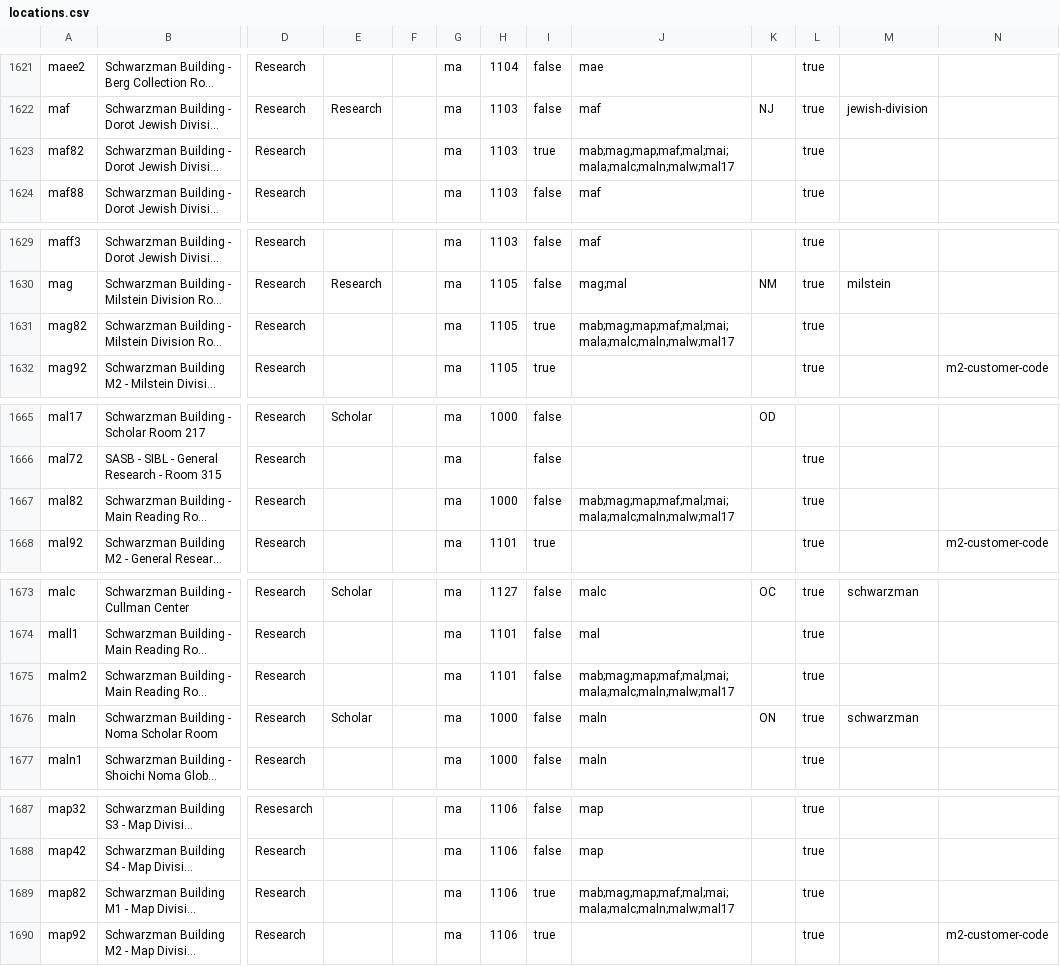
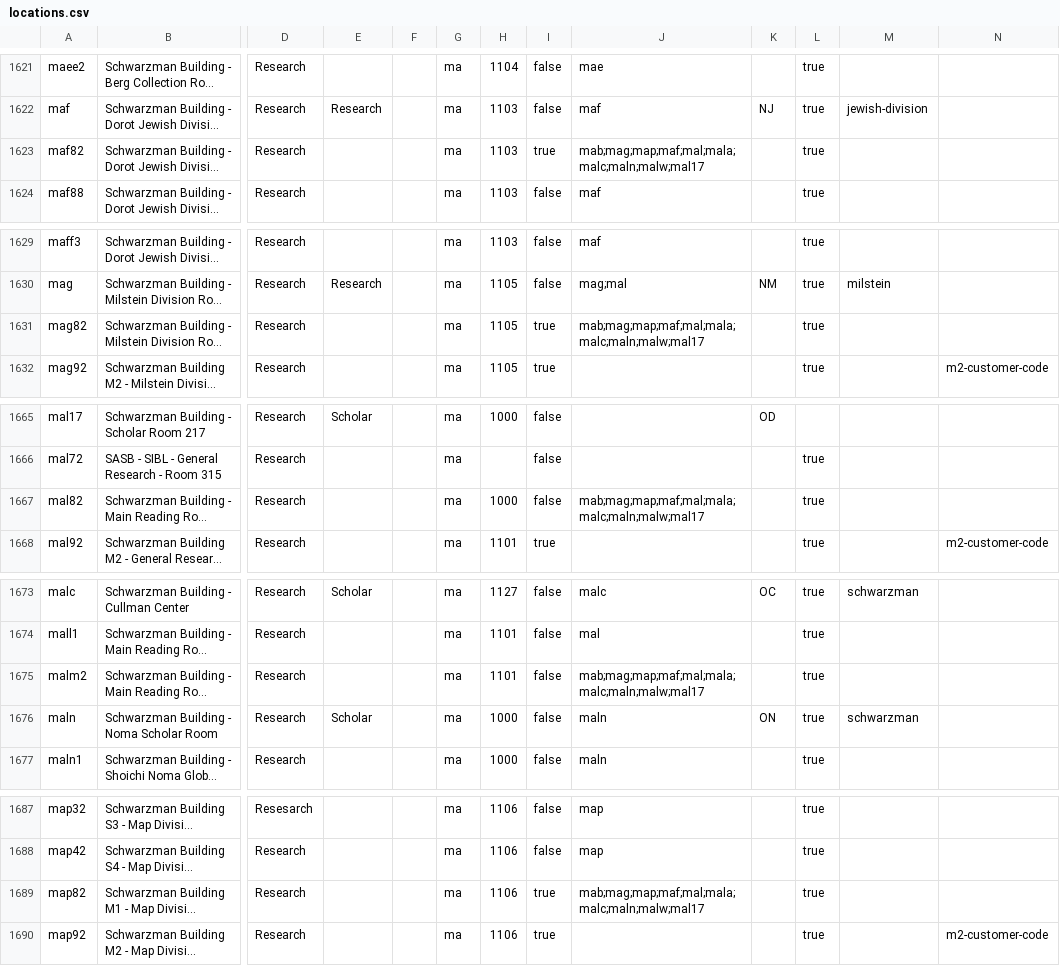
Before and after one commit to NYPL/nypl-core, a CSV file: vocabularies/csv/locations.csv, drawn as a sheet; only a part is shown, gaps mark what is left out; long unchanged cells end in …; the diff covers the shown part only; the diff names each change by its address in the sheet, - before the commit and + after, or states it on an @@ line.

```diff
--- a/vocabularies/csv/locations.csv
+++ b/vocabularies/csv/locations.csv
-J1623: mab;mag;map;maf;mal;mai;mala;malc;maln;malw;mal17
+J1623: mab;mag;map;maf;mal;mala;malc;maln;malw;mal17
-J1631: mab;mag;map;maf;mal;mai;mala;malc;maln;malw;mal17
+J1631: mab;mag;map;maf;mal;mala;malc;maln;malw;mal17
-J1667: mab;mag;map;maf;mal;mai;mala;malc;maln;malw;mal17
+J1667: mab;mag;map;maf;mal;mala;malc;maln;malw;mal17
-J1675: mab;mag;map;maf;mal;mai;mala;malc;maln;malw;mal17
+J1675: mab;mag;map;maf;mal;mala;malc;maln;malw;mal17
-J1689: mab;mag;map;maf;mal;mai;mala;malc;maln;malw;mal17
+J1689: mab;mag;map;maf;mal;mala;malc;maln;malw;mal17
```
Also changed, not shown: 15 edited cells elsewhere in this file, 1 other file.
